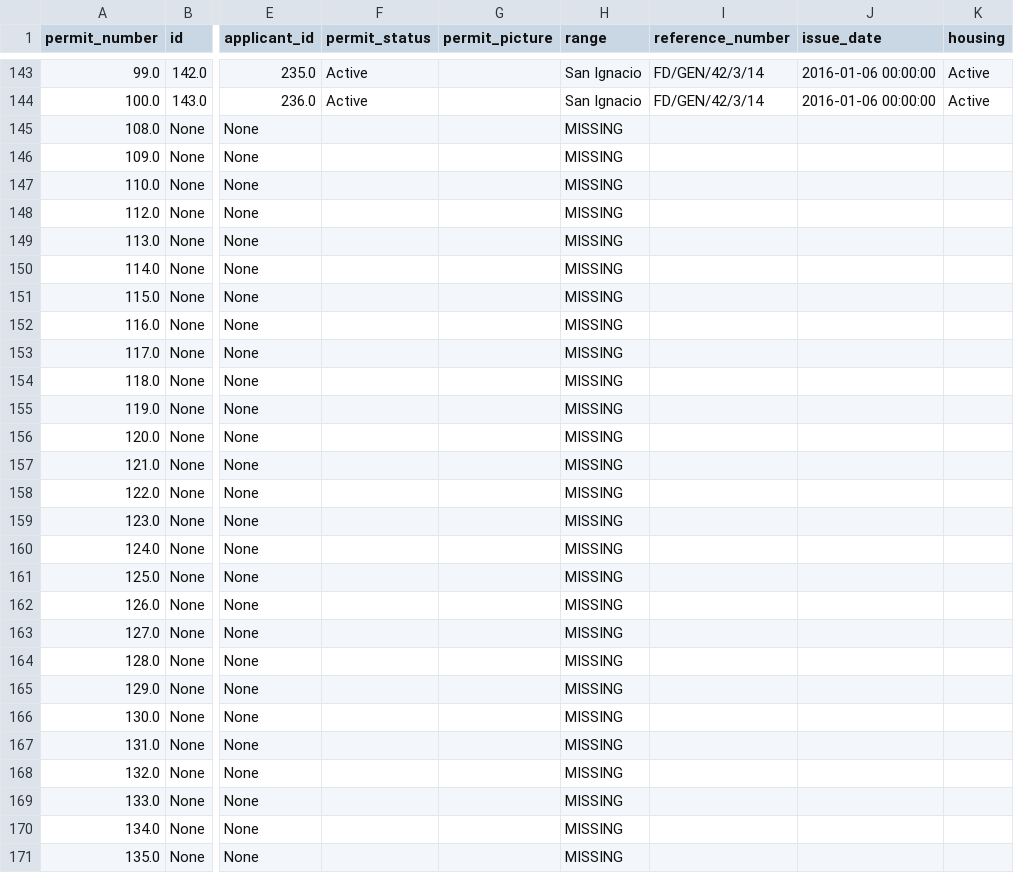
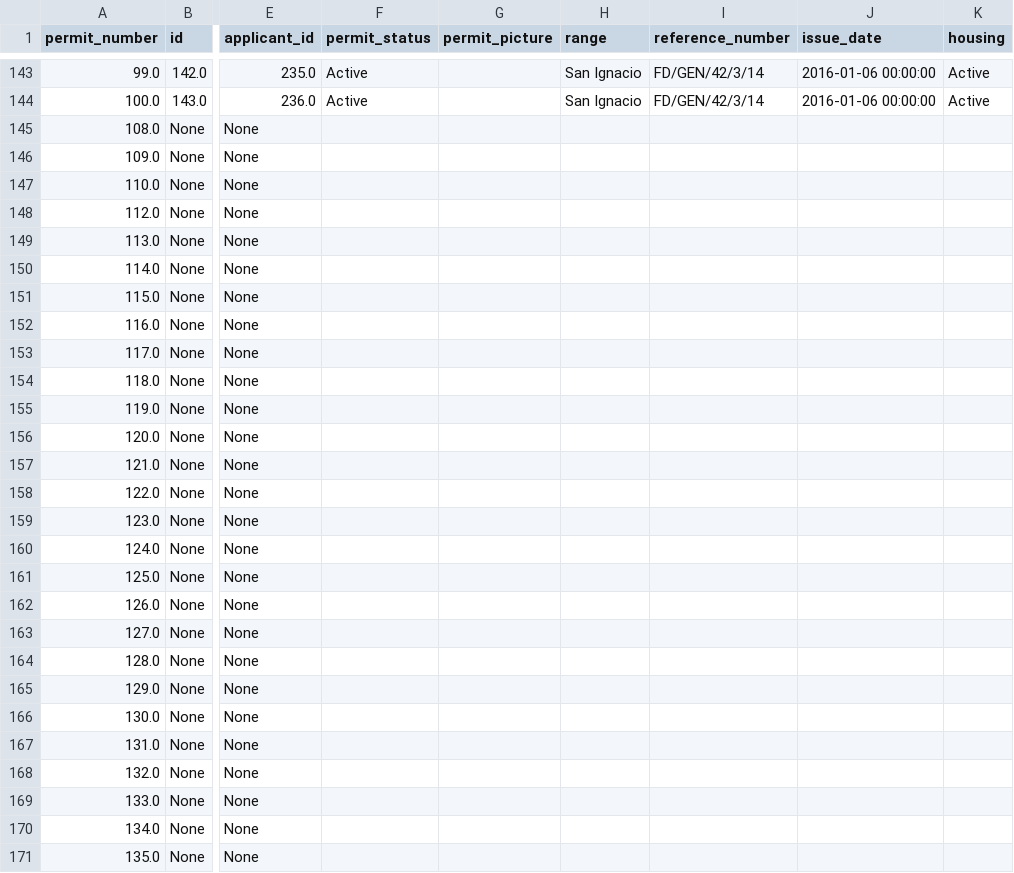
Before and after one commit to Forest-Department-of-Belize/wildlife-permit-system, a CSV file: data/ready/Permits.csv, drawn as a sheet; only a part is shown, gaps mark what is left out; the diff covers the shown part only; the diff names each change by its address in the sheet, - before the commit and + after, or states it on an @@ line.

```diff
--- a/data/ready/Permits.csv
+++ b/data/ready/Permits.csv
-H145:H171 (range): MISSING
+H145:H171 (range): (empty)
```
Also changed, not shown: 102 edited cells elsewhere in this file, data/ready/CompoundOffenses.csv, 6 other files.
